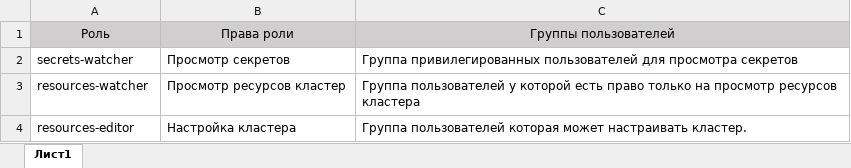
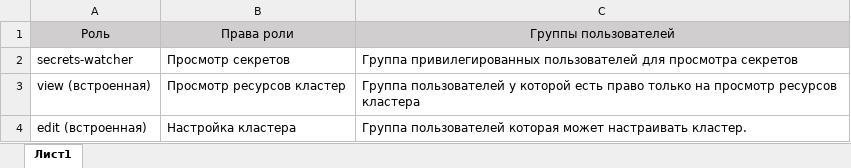
Before and after one commit to jrmnl/arch_sprint_7, an Excel workbook: Exc4/roles.xlsx, sheet Лист1, drawn as a sheet; values as stored, in another font and other column widths than the file's, no borders; the diff names each change by its address in the sheet, - before the commit and + after, or states it on an @@ line.

```diff
--- a/Exc4/roles.xlsx (sheet Лист1)
+++ b/Exc4/roles.xlsx (sheet Лист1)
-A3: resources-watcher
+A3: view (встроенная)
-A4: resources-editor
+A4: edit (встроенная)
```
Also changed, not shown: 6 other files.
